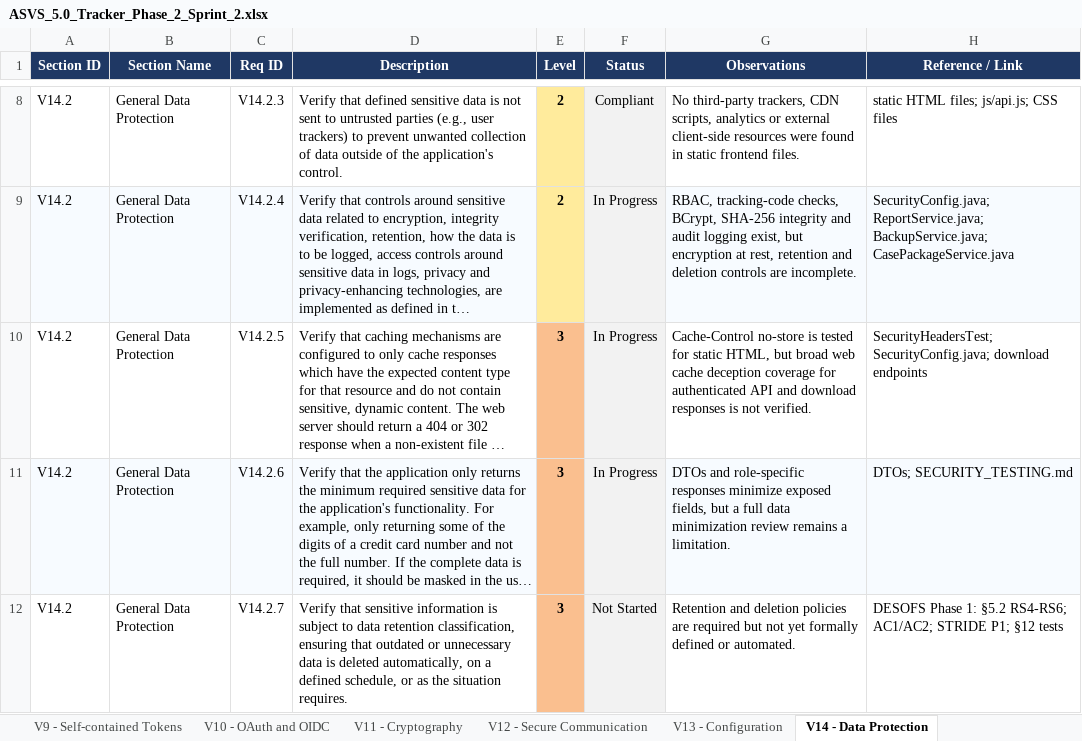
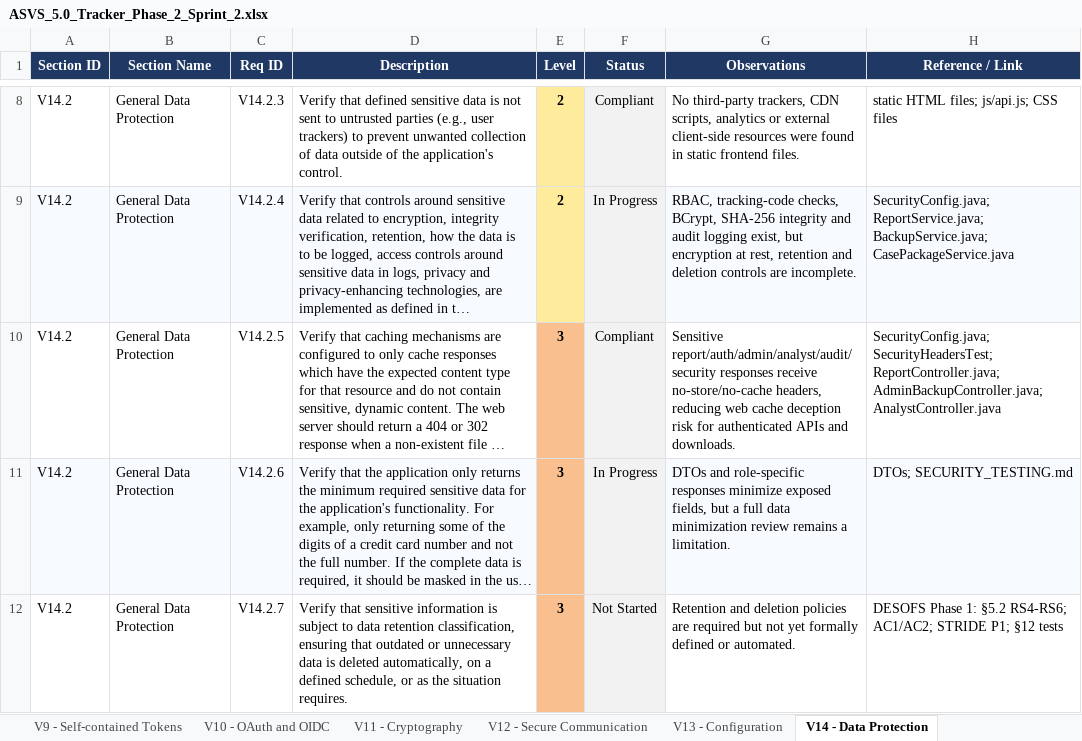
Before and after one commit to mei-desofs/desofs2026-wed_pbs_1, an Excel workbook: Deliverables/Phase 2/Sprint 2/ASVS_5.0_Tracker_Phase_2_Sprint_2.xlsx, sheet V14 - Data Protection, drawn as a sheet; only a part is shown, gaps mark what is left out; long unchanged cells end in …; values as stored, in another font and other column widths than the file's, no borders; conditional formats not drawn; the diff names each change by its address in the sheet, - before the commit and + after, or states it on an @@ line.

```diff
--- a/Deliverables/Phase 2/Sprint 2/ASVS_5.0_Tracker_Phase_2_Sprint_2.xlsx (sheet V14 - Data Protection)
+++ b/Deliverables/Phase 2/Sprint 2/ASVS_5.0_Tracker_Phase_2_Sprint_2.xlsx (sheet V14 - Data Protection)
-F10 (Status): In Progress
+F10 (Status): Compliant
-G10 (Observations): Cache-Control no-store is tested for static HTML, but broad web cache deception coverage for authenticated API and download responses is not verified.
+G10 (Observations): Sensitive report/auth/admin/analyst/audit/security responses receive no-store/no-cache headers, reducing web cache deception risk for authenticated APIs and downloads.
-H10 (Reference / Link): SecurityHeadersTest; SecurityConfig.java; download endpoints
+H10 (Reference / Link): SecurityConfig.java; SecurityHeadersTest; ReportController.java; AdminBackupController.java; AnalystController.java
```
Also changed, not shown: sheet V3 - Web Frontend Security, sheet V8 - Authorization, sheet V13 - Configuration, sheet V11 - Cryptography, sheet V1 - Encoding and Sanitization, sheet Assessment Notes, 1 more sheet, 4 other files.
